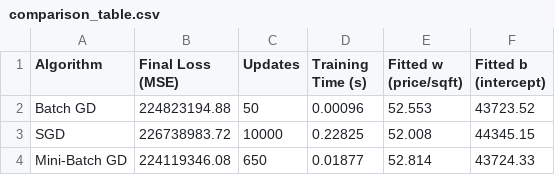
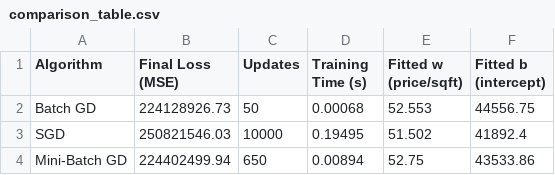
Before and after one commit to sukriti-8/gradient-descent-comparison, a CSV file: results/comparison_table.csv, drawn as a sheet.

Commit message:
Complete Gradient Descent comparison project

```diff
--- a/results/comparison_table.csv
+++ b/results/comparison_table.csv
@@ -1,4 +1,4 @@
 Algorithm,Final Loss (MSE),Updates,Training Time (s),Fitted w (price/sqft),Fitted b (intercept)
-Batch GD,224823194.88,50,0.00096,52.553,43723.52
-SGD,226738983.72,10000,0.22825,52.008,44345.15
-Mini-Batch GD,224119346.08,650,0.01877,52.814,43724.33
+Batch GD,224128926.73,50,0.00068,52.553,44556.75
+SGD,250821546.03,10000,0.19495,51.502,41892.4
+Mini-Batch GD,224402499.94,650,0.00894,52.75,43533.86
```
Also changed, not shown: 4 other files.
